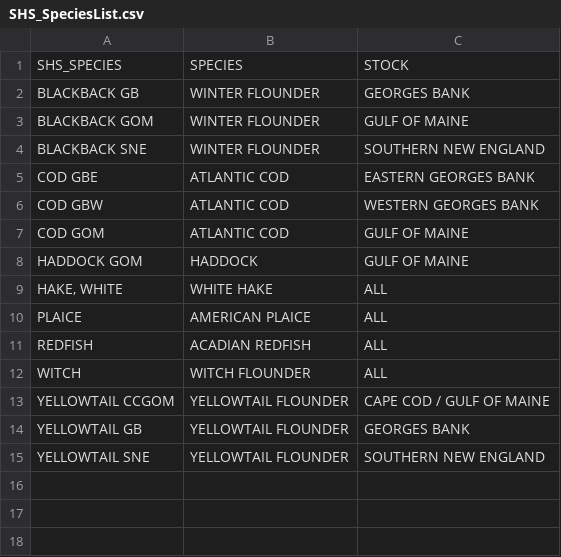
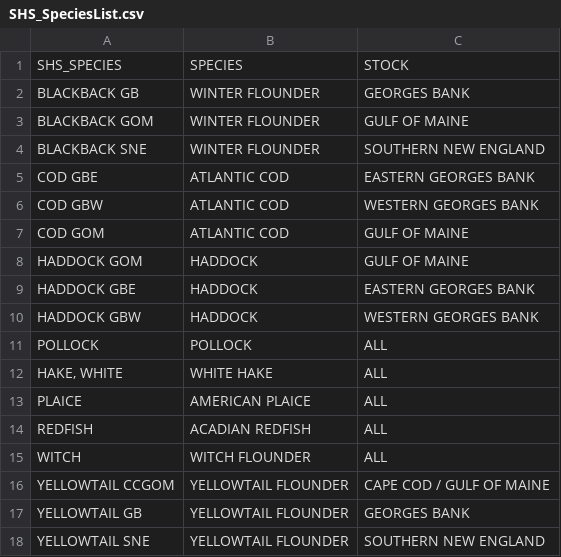
Before and after one commit to gamaynard/SectorTools, a CSV file: SHS_SpeciesList.csv, drawn as a sheet; the diff names each change by its address in the sheet, - before the commit and + after, or states it on an @@ line.

Commit message:
Update SHS_SpeciesList.csv

```diff
--- a/SHS_SpeciesList.csv
+++ b/SHS_SpeciesList.csv
+row 9: HADDOCK GBE | HADDOCK | EASTERN GEORGES BANK
+row 10: HADDOCK GBW | HADDOCK | WESTERN GEORGES BANK
+row 11: POLLOCK | POLLOCK | ALL
```
